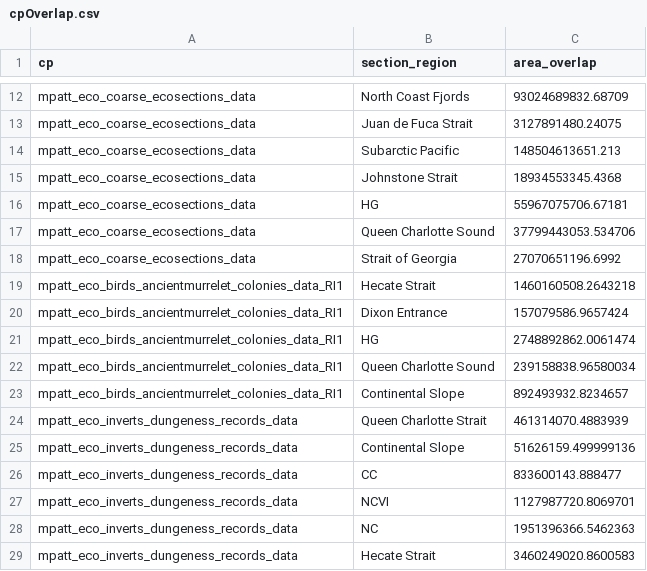
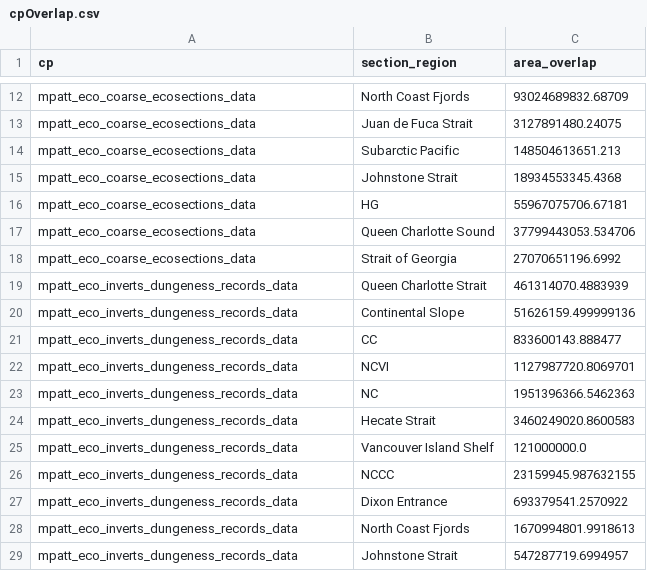
Before and after one commit to jcristia/CGA, a CSV file: input/cpOverlap.csv, drawn as a sheet; only a part is shown, gaps mark what is left out; the shorter side is filled out with more unchanged rows; the diff names each change by its address in the sheet, - before the commit and + after, or states it on an @@ line.

Commit message:
reformatted output tables to include mpa attributes

```diff
--- a/input/cpOverlap.csv
+++ b/input/cpOverlap.csv
-row 19: mpatt_eco_birds_ancientmurrelet_colonies_data_RI1 | Hecate Strait | 1460160508.2643218
-row 20: mpatt_eco_birds_ancientmurrelet_colonies_data_RI1 | Dixon Entrance | 157079586.9657424
-row 21: mpatt_eco_birds_ancientmurrelet_colonies_data_RI1 | HG | 2748892862.0061474
-row 22: mpatt_eco_birds_ancientmurrelet_colonies_data_RI1 | Queen Charlotte Sound | 239158838.96580034
-row 23: mpatt_eco_birds_ancientmurrelet_colonies_data_RI1 | Continental Slope | 892493932.8234657
```
Also changed, not shown: 1 other file.
